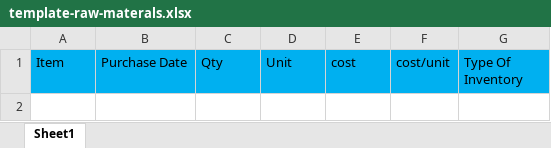
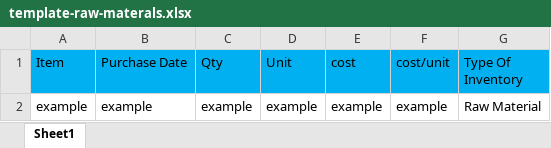
Before and after one commit to Heckyy/stock-control, an Excel workbook: public/template-raw-materals.xlsx, sheet Sheet1, drawn as a sheet; values as stored, in another font and other column widths than the file's, no borders; the diff names each change by its address in the sheet, - before the commit and + after, or states it on an @@ line.

```diff
--- a/public/template-raw-materals.xlsx (sheet Sheet1)
+++ b/public/template-raw-materals.xlsx (sheet Sheet1)
+row 2: example | example | example | example | example | example | Raw Material
```
Also changed, not shown: template-raw-materals.xlsx, upload/template-raw-materals.xlsx, 12 other files.
